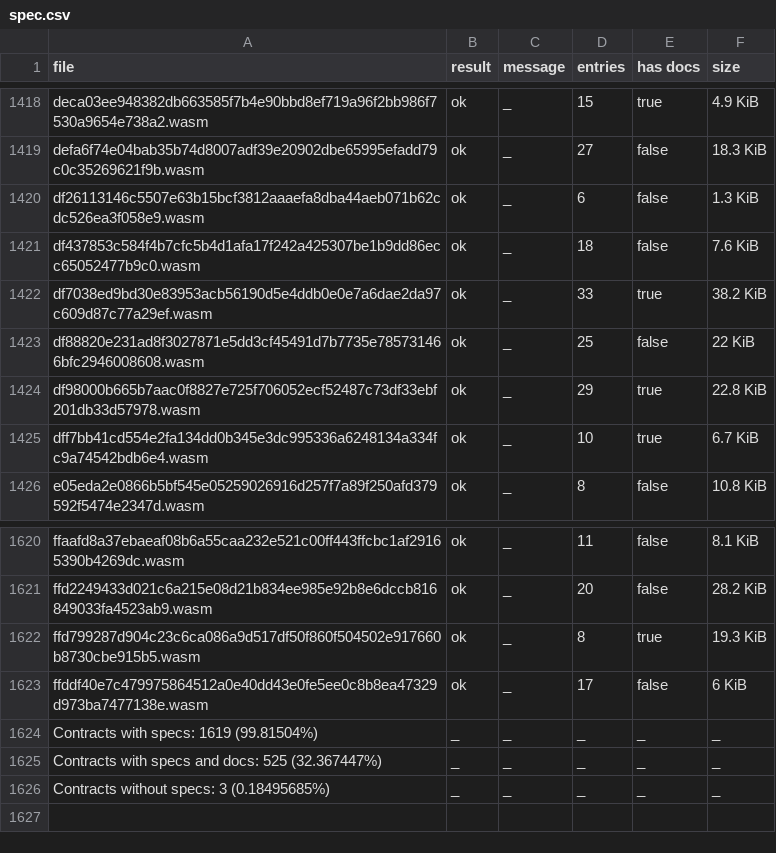
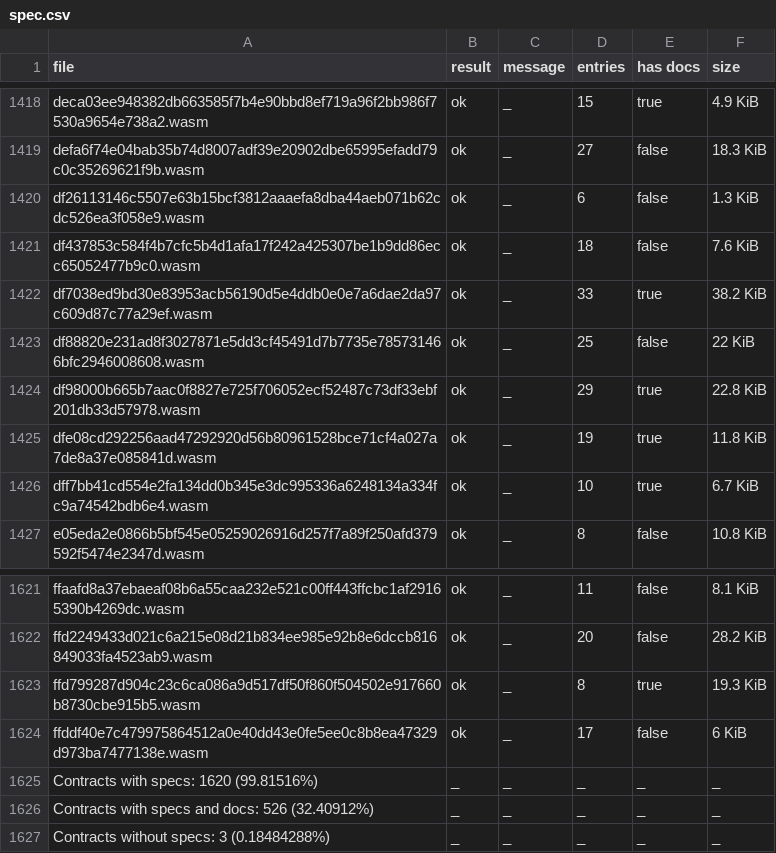
Before and after one commit to anupsdf/stellar-contract-wasms, a CSV file: analysis/spec.csv, drawn as a sheet; only a part is shown, gaps mark what is left out.

```diff
--- a/analysis/spec.csv
+++ b/analysis/spec.csv
@@ -1424,2 +1424,3 @@ df88820e231ad8f3027871e5dd3cf45491d7b7735e785731466bfc2946008608.wasm,ok,_,25,fa
 df98000b665b7aac0f8827e725f706052ecf52487c73df33ebf201db33d57978.wasm,ok,_,29,true,22.8 KiB
+dfe08cd292256aad47292920d56b80961528bce71cf4a027a7de8a37e085841d.wasm,ok,_,19,true,11.8 KiB
 dff7bb41cd554e2fa134dd0b345e3dc995336a6248134a334fc9a74542bdb6e4.wasm,ok,_,10,true,6.7 KiB
@@ -1623,4 +1624,4 @@ ffd799287d904c23c6ca086a9d517df50f860f504502e917660b8730cbe915b5.wasm,ok,_,8,tru
 ffddf40e7c479975864512a0e40dd43e0fe5ee0c8b8ea47329d973ba7477138e.wasm,ok,_,17,false,6 KiB
-Contracts with specs: 1619 (99.81504%),_,_,_,_,_
-Contracts with specs and docs: 525 (32.367447%),_,_,_,_,_
-Contracts without specs: 3 (0.18495685%),_,_,_,_,_
+Contracts with specs: 1620 (99.81516%),_,_,_,_,_
+Contracts with specs and docs: 526 (32.40912%),_,_,_,_,_
+Contracts without specs: 3 (0.18484288%),_,_,_,_,_
```
Also changed, not shown: analysis/dupe-code.csv, analysis/dupe-sections.csv, 10 other files.
